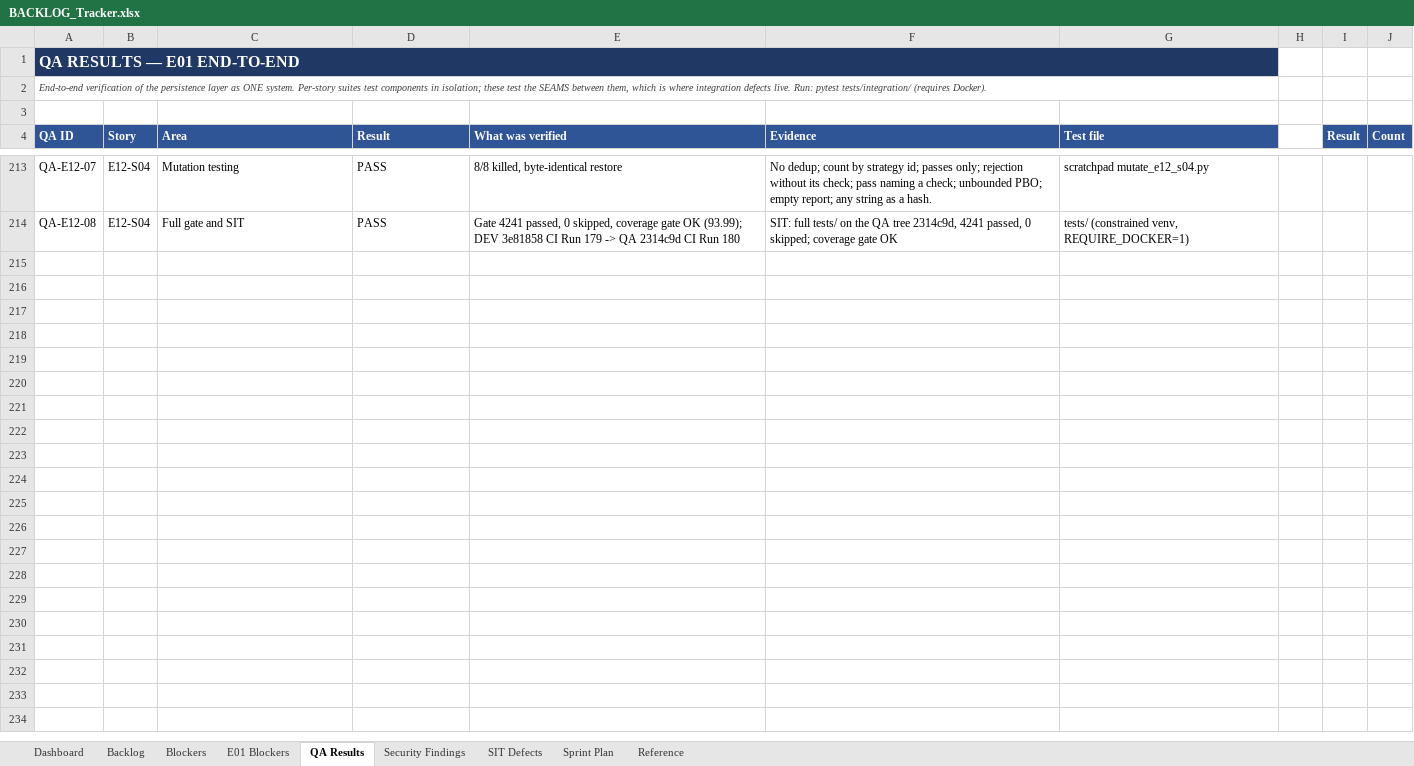
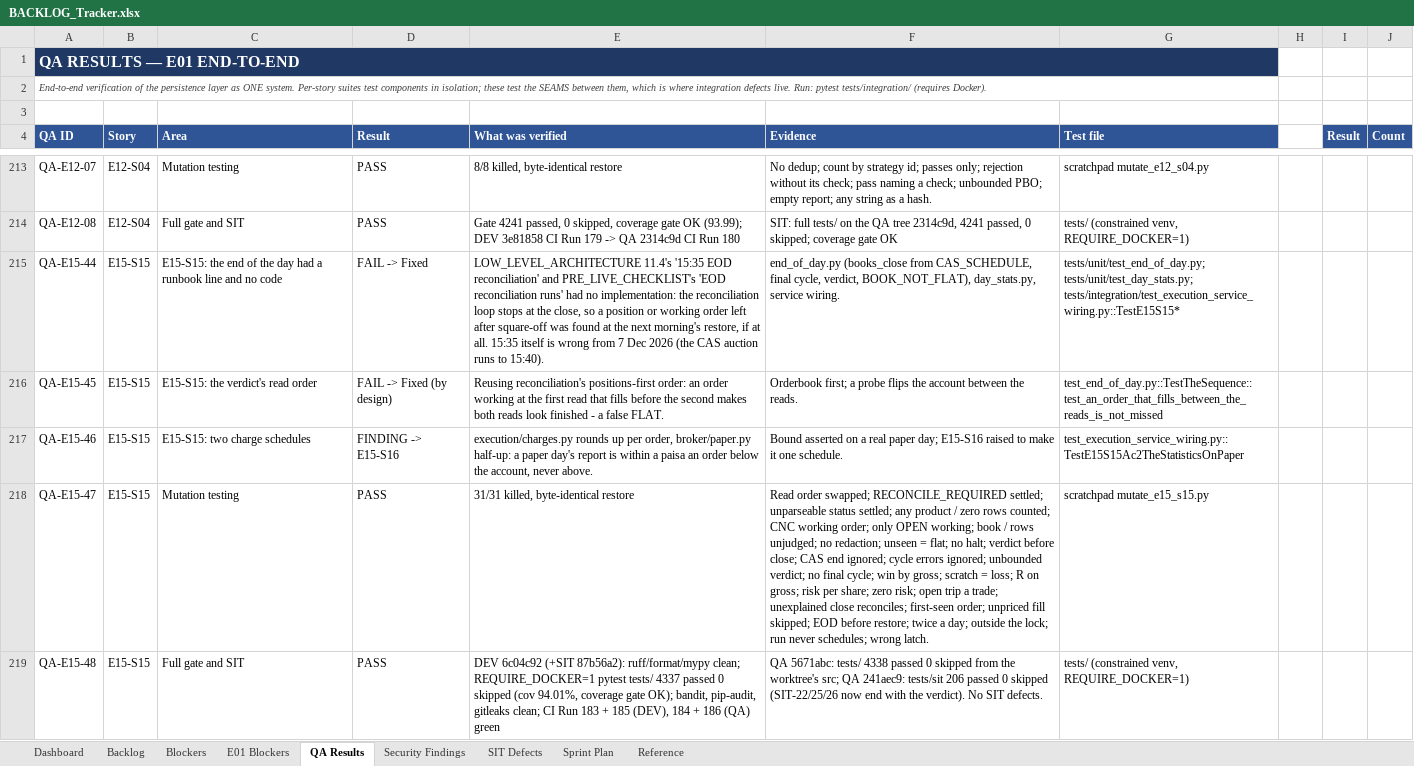
Before and after one commit to Gopisam1126/Algo-Trading-System, an Excel workbook: Documents/BACKLOG_Tracker.xlsx, sheet QA Results, drawn as a sheet; only a part is shown, gaps mark what is left out; values as stored, in another font and other column widths than the file's, no borders; charts and pictures not drawn; the diff names each change by its address in the sheet, - before the commit and + after, or states it on an @@ line.

```diff
--- a/Documents/BACKLOG_Tracker.xlsx (sheet QA Results)
+++ b/Documents/BACKLOG_Tracker.xlsx (sheet QA Results)
+row 215: QA-E15-44 | E15-S15 | E15-S15: the end of the day had a runbook line and no code | FAIL -> Fixed | LOW_LEVEL_ARCHITECTURE 11.4's '15:35 EOD reconciliation' and PRE_LIVE_CHECKLIST's 'EOD reconciliation runs' had no implementation: the reconciliation loop stops at the close, so a position or working order left after square-off was found at the next morning's restore, if at all. 15:35 itself is wrong from 7 Dec 2026 (the CAS auction runs to 15:40). | end_of_day.py (books_close from CAS_SCHEDULE, final cycle, verdict, BOOK_NOT_FLAT), day_stats.py, service wiring. | tests/unit/test_end_of_day.py; tests/unit/test_day_stats.py; tests/integration/test_execution_service_wiring.py::TestE15S15*
+row 216: QA-E15-45 | E15-S15 | E15-S15: the verdict's read order | FAIL -> Fixed (by design) | Reusing reconciliation's positions-first order: an order working at the first read that fills before the second makes both reads look finished - a false FLAT. | Orderbook first; a probe flips the account between the reads. | test_end_of_day.py::TestTheSequence::test_an_order_that_fills_between_the_reads_is_not_missed
+row 217: QA-E15-46 | E15-S15 | E15-S15: two charge schedules | FINDING -> E15-S16 | execution/charges.py rounds up per order, broker/paper.py half-up: a paper day's report is within a paisa an order below the account, never above. | Bound asserted on a real paper day; E15-S16 raised to make it one schedule. | test_execution_service_wiring.py::TestE15S15Ac2TheStatisticsOnPaper
+row 218: QA-E15-47 | E15-S15 | Mutation testing | PASS | 31/31 killed, byte-identical restore | Read order swapped; RECONCILE_REQUIRED settled; unparseable status settled; any product / zero rows counted; CNC working order; only OPEN working; book / rows unjudged; no redaction; unseen = flat; no halt; verdict before close; CAS end ignored; cycle errors ignored; unbounded verdict; no final cycle; win by gross; scratch = loss; R on gross; risk per share; zero risk; open trip a trade; unexplained close reconciles; first-seen order; unpriced fill skipped; EOD before restore; twice a day; outside the lock; run never schedules; wrong latch. | scratchpad mutate_e15_s15.py
+row 219: QA-E15-48 | E15-S15 | Full gate and SIT | PASS | DEV 6c04c92 (+SIT 87b56a2): ruff/format/mypy clean; REQUIRE_DOCKER=1 pytest tests/ 4337 passed 0 skipped (cov 94.01%, coverage gate OK); bandit, pip-audit, gitleaks clean; CI Run 183 + 185 (DEV), 184 + 186 (QA) green | QA 5671abc: tests/ 4338 passed 0 skipped from the worktree's src; QA 241aec9: tests/sit 206 passed 0 skipped (SIT-22/25/26 now end with the verdict). No SIT defects. | tests/ (constrained venv, REQUIRE_DOCKER=1)
```
Also changed, not shown: sheet Backlog, sheet Security Findings, charts or pictures.
